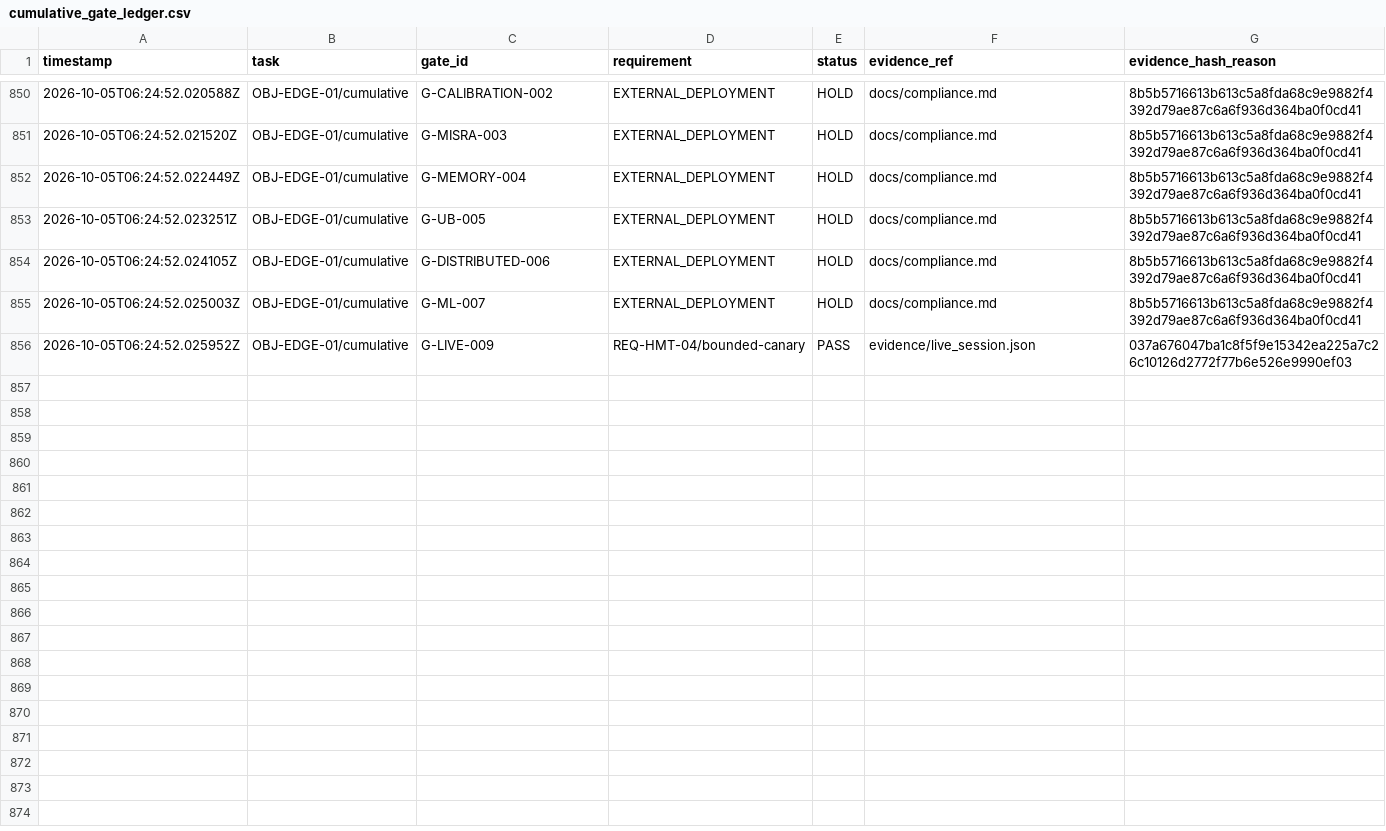
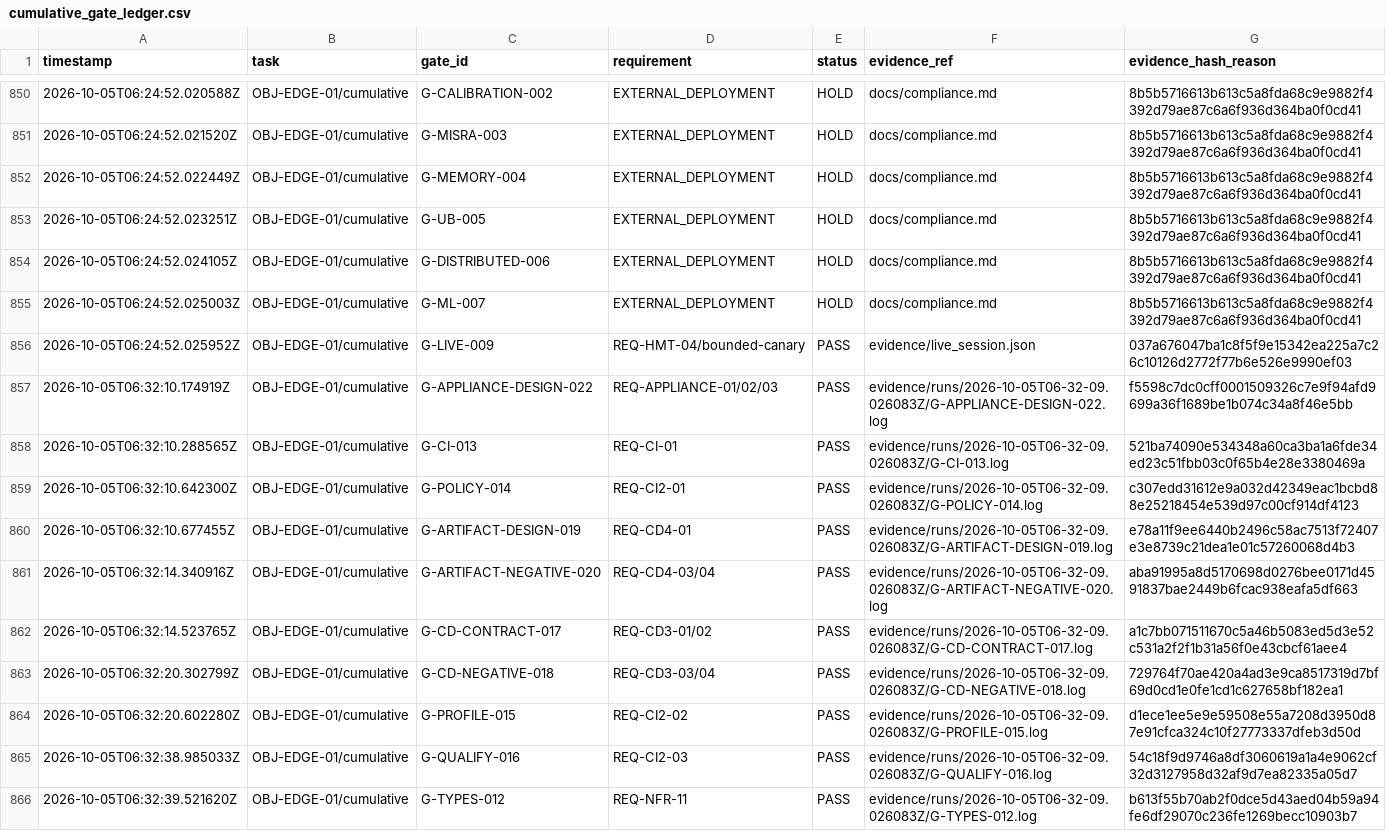
Before and after one commit to CollaborativeMinD/hmt-edge-robot-, a CSV file: evidence/cumulative_gate_ledger.csv, drawn as a sheet; only a part is shown, gaps mark what is left out; the diff covers the shown part only.

```diff
--- a/evidence/cumulative_gate_ledger.csv
+++ b/evidence/cumulative_gate_ledger.csv
@@ -856 +856,11 @@ timestamp,task,gate_id,requirement,status,evidence_ref,evidence_hash_reason
 2026-10-05T06:24:52.025952Z,OBJ-EDGE-01/cumulative,G-LIVE-009,REQ-HMT-04/bounded-canary,PASS,evidence/live_session.json,037a676047ba1c8f5f9e15342ea225a7c26c10126d2772f77b6e526e9990ef03
+2026-10-05T06:32:10.174919Z,OBJ-EDGE-01/cumulative,G-APPLIANCE-DESIGN-022,REQ-APPLIANCE-01/02/03,PASS,evidence/runs/2026-10-05T06-32-09.026083Z/G-APPLIANCE-DESIGN-022.log,f5598c7dc0cff0001509326c7e9f94afd9699a36f1689be1b074c34a8f46e5bb
+2026-10-05T06:32:10.288565Z,OBJ-EDGE-01/cumulative,G-CI-013,REQ-CI-01,PASS,evidence/runs/2026-10-05T06-32-09.026083Z/G-CI-013.log,521ba74090e534348a60ca3ba1a6fde34ed23c51fbb03c0f65b4e28e3380469a
+2026-10-05T06:32:10.642300Z,OBJ-EDGE-01/cumulative,G-POLICY-014,REQ-CI2-01,PASS,evidence/runs/2026-10-05T06-32-09.026083Z/G-POLICY-014.log,c307edd31612e9a032d42349eac1bcbd88e25218454e539d97c00cf914df4123
+2026-10-05T06:32:10.677455Z,OBJ-EDGE-01/cumulative,G-ARTIFACT-DESIGN-019,REQ-CD4-01,PASS,evidence/runs/2026-10-05T06-32-09.026083Z/G-ARTIFACT-DESIGN-019.log,e78a11f9ee6440b2496c58ac7513f72407e3e8739c21dea1e01c57260068d4b3
+2026-10-05T06:32:14.340916Z,OBJ-EDGE-01/cumulative,G-ARTIFACT-NEGATIVE-020,REQ-CD4-03/04,PASS,evidence/runs/2026-10-05T06-32-09.026083Z/G-ARTIFACT-NEGATIVE-020.log,aba91995a8d5170698d0276bee0171d4591837bae2449b6fcac938eafa5df663
+2026-10-05T06:32:14.523765Z,OBJ-EDGE-01/cumulative,G-CD-CONTRACT-017,REQ-CD3-01/02,PASS,evidence/runs/2026-10-05T06-32-09.026083Z/G-CD-CONTRACT-017.log,a1c7bb071511670c5a46b5083ed5d3e52c531a2f2f1b31a56f0e43cbcf61aee4
+2026-10-05T06:32:20.302799Z,OBJ-EDGE-01/cumulative,G-CD-NEGATIVE-018,REQ-CD3-03/04,PASS,evidence/runs/2026-10-05T06-32-09.026083Z/G-CD-NEGATIVE-018.log,729764f70ae420a4ad3e9ca8517319d7bf69d0cd1e0fe1cd1c627658bf182ea1
+2026-10-05T06:32:20.602280Z,OBJ-EDGE-01/cumulative,G-PROFILE-015,REQ-CI2-02,PASS,evidence/runs/2026-10-05T06-32-09.026083Z/G-PROFILE-015.log,d1ece1ee5e9e59508e55a7208d3950d87e91cfca324c10f27773337dfeb3d50d
+2026-10-05T06:32:38.985033Z,OBJ-EDGE-01/cumulative,G-QUALIFY-016,REQ-CI2-03,PASS,evidence/runs/2026-10-05T06-32-09.026083Z/G-QUALIFY-016.log,54c18f9d9746a8df3060619a1a4e9062cf32d3127958d32af9d7ea82335a05d7
+2026-10-05T06:32:39.521620Z,OBJ-EDGE-01/cumulative,G-TYPES-012,REQ-NFR-11,PASS,evidence/runs/2026-10-05T06-32-09.026083Z/G-TYPES-012.log,b613f55b70ab2f0dce5d43aed04b59a94fe6df29070c236fe1269becc10903b7
```
Also changed, not shown: 18 added rows elsewhere in this file, 30 other files.
